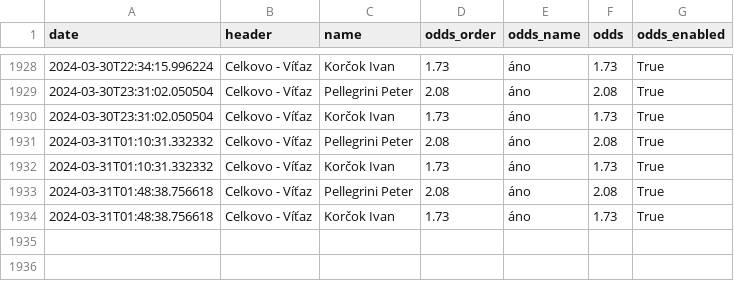
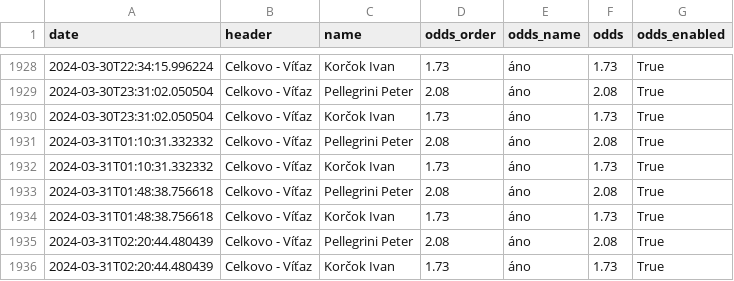
Before and after one commit to michalskop/nike.sk, a CSV file: v0/data/43804672.csv, drawn as a sheet; only a part is shown, gaps mark what is left out; the diff names each change by its address in the sheet, - before the commit and + after, or states it on an @@ line.

```diff
--- a/v0/data/43804672.csv
+++ b/v0/data/43804672.csv
+row 1935: 2024-03-31T02:20:44.480439 | Celkovo - Víťaz | Pellegrini Peter | 2.08 | áno | 2.08 | True
+row 1936: 2024-03-31T02:20:44.480439 | Celkovo - Víťaz | Korčok Ivan | 1.73 | áno | 1.73 | True
```
